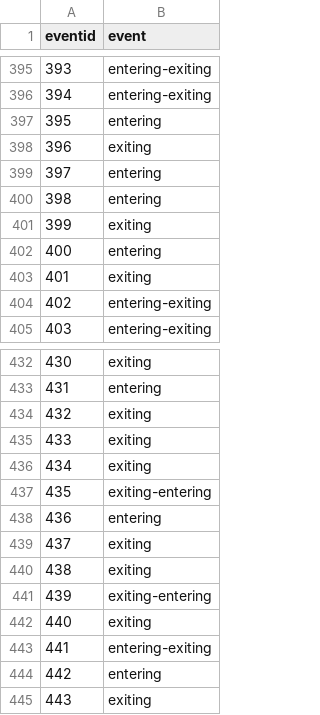
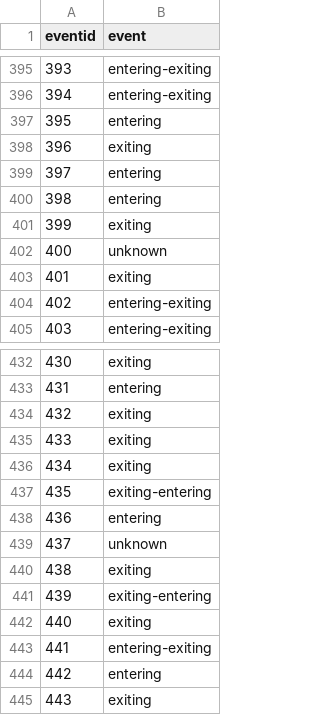
Before and after one commit to lablluberes/beeClassificationMethods, a CSV file: month_data/cheatsheet.csv, drawn as a sheet; only a part is shown, gaps mark what is left out.

Commit message:
cheatsheet cleaner

```diff
--- a/month_data/cheatsheet.csv
+++ b/month_data/cheatsheet.csv
@@ -401,3 +401,3 @@ eventid,event
 399,exiting
-400,entering
+400,unknown
 401,exiting
@@ -438,3 +438,3 @@ eventid,event
 436,entering
-437,exiting
+437,unknown
 438,exiting
```
